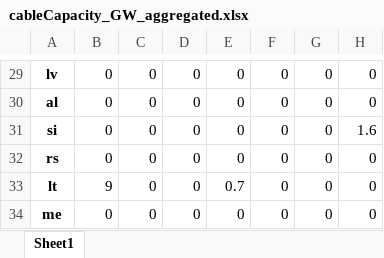
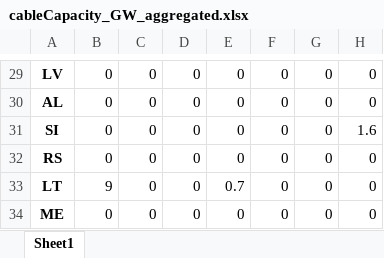
Before and after one commit to r-beer/FINE, an Excel workbook: examples/EU_without_aggregation/InputData/SpatialData/ElectricGrid/cableCapacity_GW_aggregated.xlsx, sheet Sheet1, drawn as a sheet; only a part is shown, gaps mark what is left out; values as stored, in another font and other column widths than the file's, no borders; the diff covers the shown part only; the diff names each change by its address in the sheet, - before the commit and + after, or states it on an @@ line.

```diff
--- a/examples/EU_without_aggregation/InputData/SpatialData/ElectricGrid/cableCapacity_GW_aggregated.xlsx (sheet Sheet1)
+++ b/examples/EU_without_aggregation/InputData/SpatialData/ElectricGrid/cableCapacity_GW_aggregated.xlsx (sheet Sheet1)
-A29: lv
+A29: LV
-A30: al
+A30: AL
-A31: si
+A31: SI
-A32: rs
+A32: RS
-A33: lt
+A33: LT
-A34: me
+A34: ME
```
Also changed, not shown: 1 added row, 1 removed row and 27 edited cells elsewhere in this sheet, examples/EU_without_aggregation/InputData/SpatialData/ElectricGrid/cableIncidence_aggregated.xlsx, examples/EU_without_aggregation/InputData/SpatialData/ElectricGrid/cableLength_aggregated.xlsx, 35 other files.
